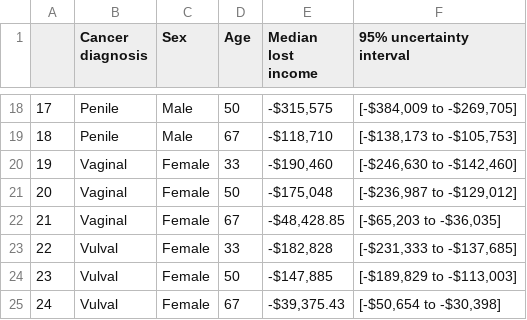
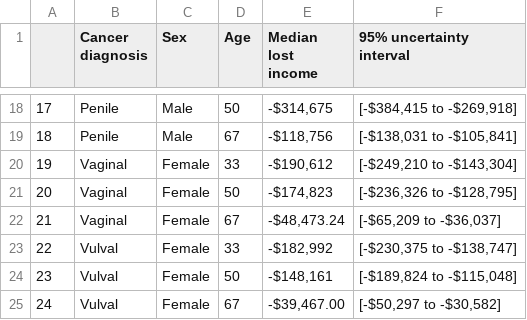
Before and after one commit to robinblythe/HPV_CEA, a CSV file: summary_results.csv, drawn as a sheet; only a part is shown, gaps mark what is left out; the diff covers the shown part only.

```diff
--- a/summary_results.csv
+++ b/summary_results.csv
@@ -18,8 +18,8 @@
-"17","Penile","Male",50,"-$315,575","[-$384,009 to -$269,705]"
-"18","Penile","Male",67,"-$118,710","[-$138,173 to -$105,753]"
-"19","Vaginal","Female",33,"-$190,460","[-$246,630 to -$142,460]"
-"20","Vaginal","Female",50,"-$175,048","[-$236,987 to -$129,012]"
-"21","Vaginal","Female",67,"-$48,428.85","[-$65,203 to -$36,035]"
-"22","Vulval","Female",33,"-$182,828","[-$231,333 to -$137,685]"
-"23","Vulval","Female",50,"-$147,885","[-$189,829 to -$113,003]"
-"24","Vulval","Female",67,"-$39,375.43","[-$50,654 to -$30,398]"
+"17","Penile","Male",50,"-$314,675","[-$384,415 to -$269,918]"
+"18","Penile","Male",67,"-$118,756","[-$138,031 to -$105,841]"
+"19","Vaginal","Female",33,"-$190,612","[-$249,210 to -$143,304]"
+"20","Vaginal","Female",50,"-$174,823","[-$236,326 to -$128,795]"
+"21","Vaginal","Female",67,"-$48,473.24","[-$65,209 to -$36,037]"
+"22","Vulval","Female",33,"-$182,992","[-$230,375 to -$138,747]"
+"23","Vulval","Female",50,"-$148,161","[-$189,824 to -$115,048]"
+"24","Vulval","Female",67,"-$39,467.00","[-$50,297 to -$30,582]"
```
Also changed, not shown: 32 edited cells elsewhere in this file, 3 other files.
